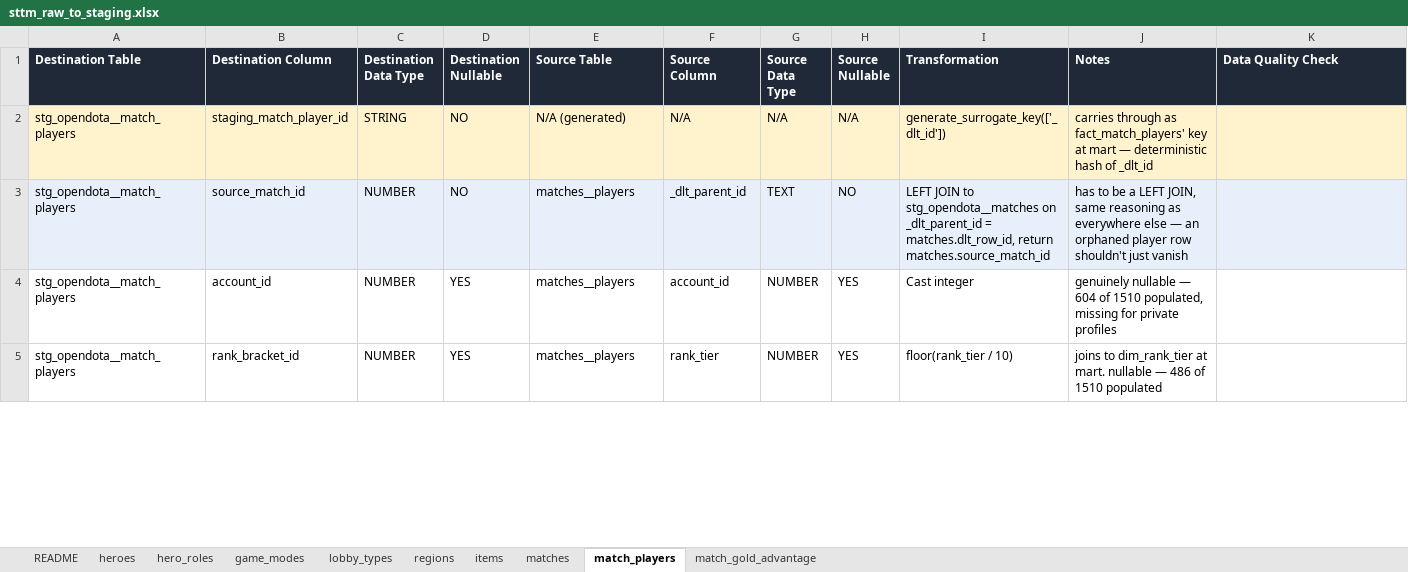
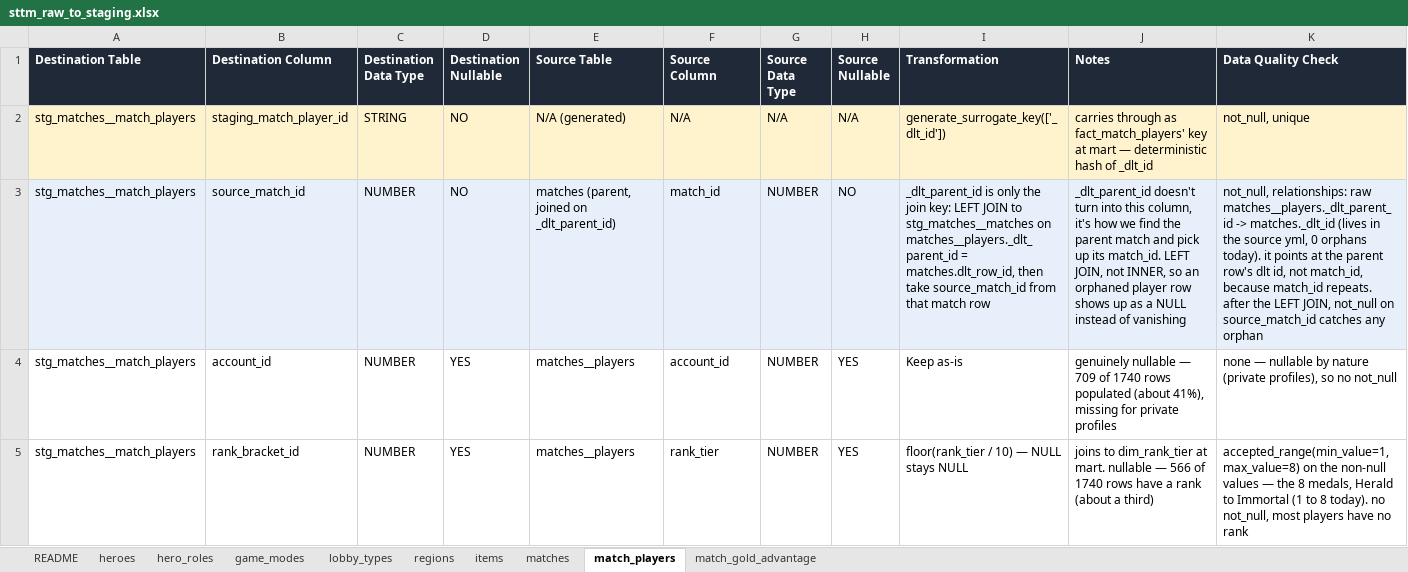
Before and after one commit to SaharLatifi/dota2-analytics-pipeline, an Excel workbook: docs/sttm_raw_to_staging.xlsx, sheet match_players, drawn as a sheet; only a part is shown; values as stored, in another font and other column widths than the file's, no borders; the diff covers the shown part only; the diff names each change by its address in the sheet, - before the commit and + after, or states it on an @@ line.

Commit message:
doc:adjust sttm for source to staging

```diff
--- a/docs/sttm_raw_to_staging.xlsx (sheet match_players)
+++ b/docs/sttm_raw_to_staging.xlsx (sheet match_players)
-A2:A5 (Destination Table): stg_opendota__match_players
+A2:A5 (Destination Table): stg_matches__match_players
-K2 (Data Quality Check): (empty)
+K2 (Data Quality Check): not_null, unique
-E3 (Source Table): matches__players
+E3 (Source Table): matches (parent, joined on _dlt_parent_id)
-F3 (Source Column): _dlt_parent_id
+F3 (Source Column): match_id
-G3 (Source Data Type): TEXT
+G3 (Source Data Type): NUMBER
-I3 (Transformation): LEFT JOIN to stg_opendota__matches on _dlt_parent_id = matches.dlt_row_id, return matches.source_match_id
+I3 (Transformation): _dlt_parent_id is only the join key: LEFT JOIN to stg_matches__matches on matches__players._dlt_parent_id = matches.dlt_row_id, then take source_match_id from that match row
-J3 (Notes): has to be a LEFT JOIN, same reasoning as everywhere else — an orphaned player row shouldn't just vanish
+J3 (Notes): _dlt_parent_id doesn't turn into this column, it's how we find the parent match and pick up its match_id. LEFT JOIN, not INNER, so an orphaned player row shows up as a NULL instead of vanishing
-K3 (Data Quality Check): (empty)
+K3 (Data Quality Check): not_null, relationships: raw matches__players._dlt_parent_id -> matches._dlt_id (lives in the source yml, 0 orphans today). it points at the parent row's dlt id, not match_id, because match_id repeats. after the LEFT JOIN, not_null on source_match_id catches any orphan
-I4 (Transformation): Cast integer
+I4 (Transformation): Keep as-is
-J4 (Notes): …nullable — 604 of 1510 populated, missing for…
+J4 (Notes): …nullable — 709 of 1740 rows populated (about 41%), missing for…
-K4 (Data Quality Check): (empty)
+K4 (Data Quality Check): none — nullable by nature (private profiles), so no not_null
-I5 (Transformation): floor(rank_tier / 10)
+I5 (Transformation): floor(rank_tier / 10) — NULL stays NULL
-J5 (Notes): …nullable — 486 of 1510 populated
+J5 (Notes): …nullable — 566 of 1740 rows have a rank (about a third)
-K5 (Data Quality Check): (empty)
+K5 (Data Quality Check): accepted_range(min_value=1, max_value=8) on the non-null values — the 8 medals, Herald to Immortal (1 to 8 today). no not_null, most players have no rank
```
Also changed, not shown: 86 edited cells elsewhere in this sheet, sheet matches, sheet match_gold_advantage, sheet hero_roles, sheet heroes, sheet game_modes, sheet lobby_types, 2 more sheets.
